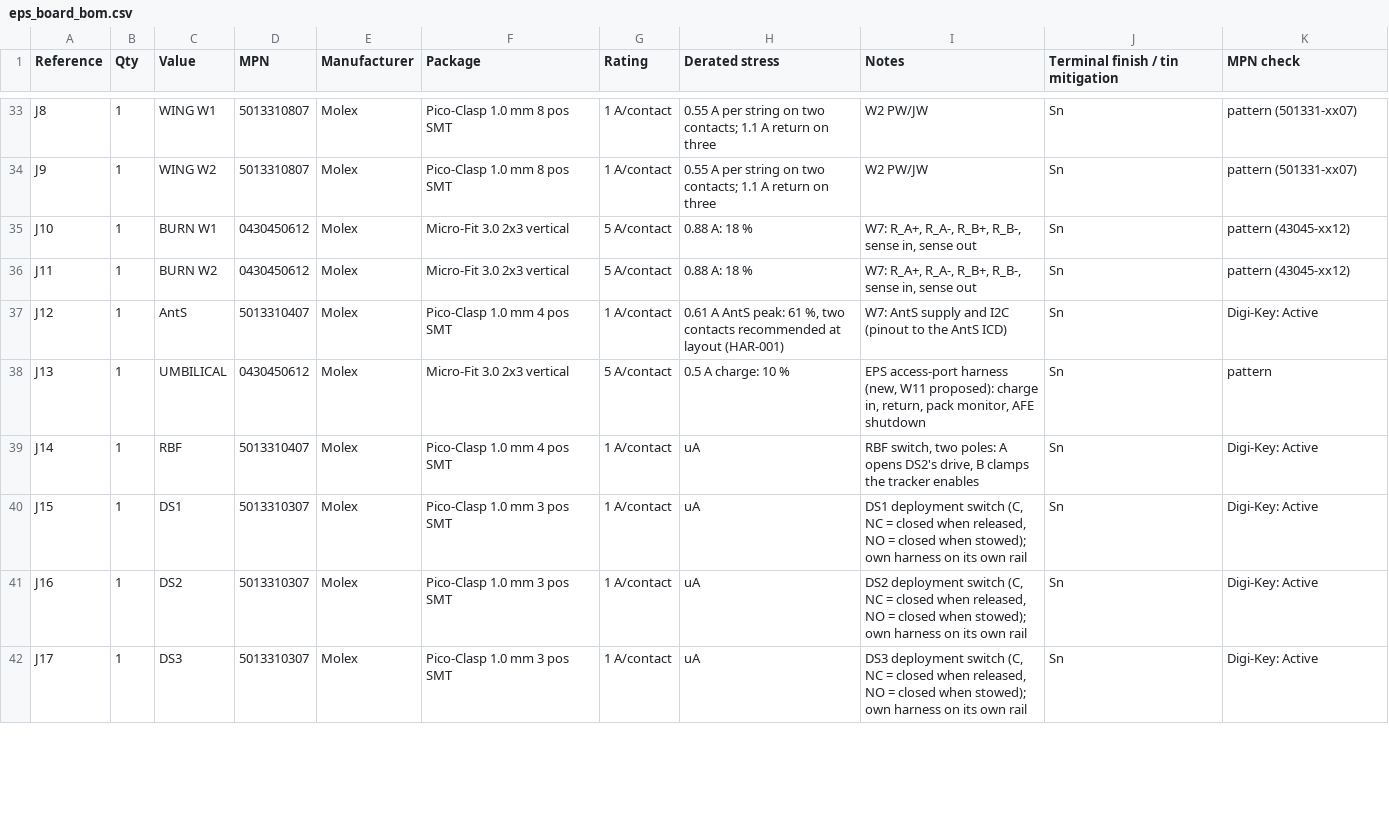
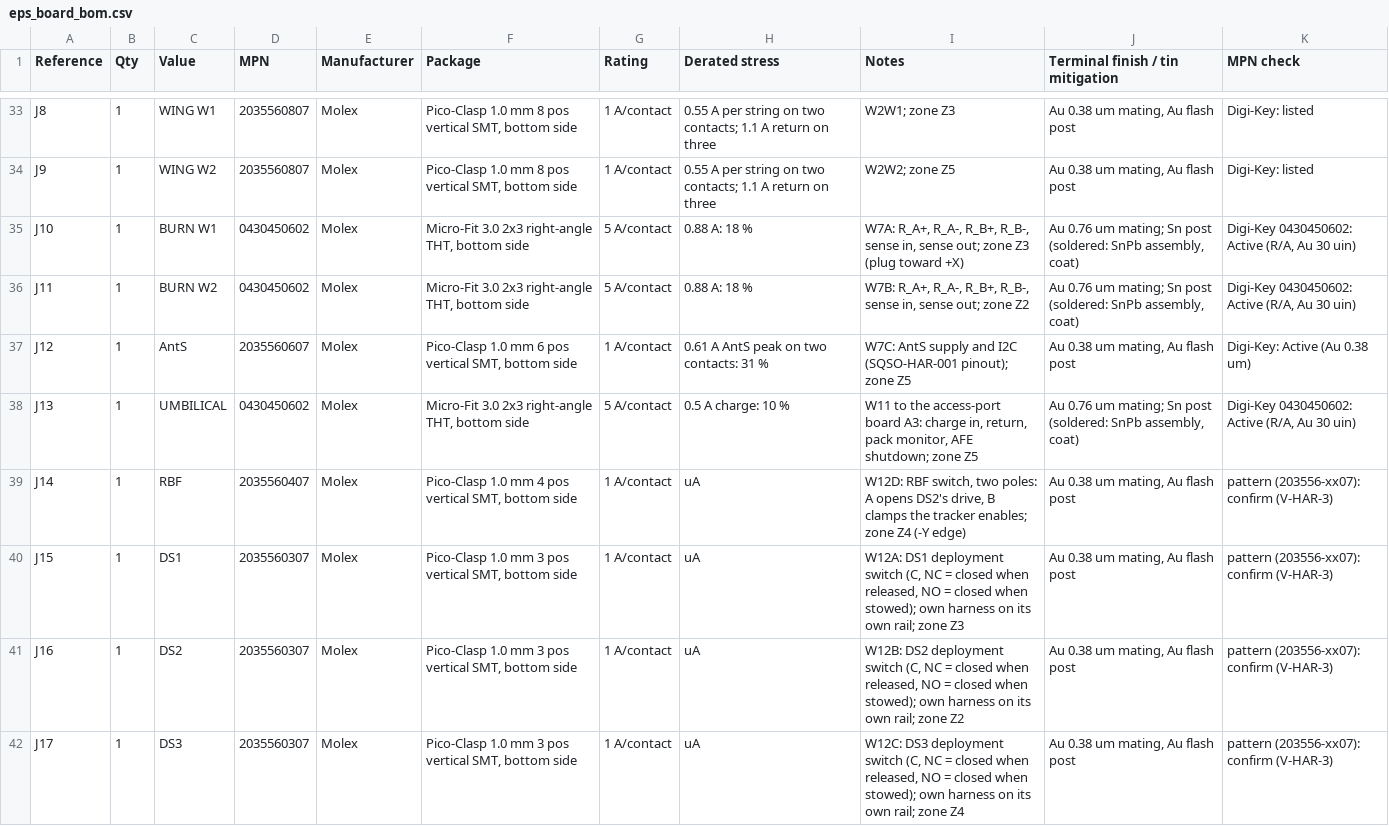
Before and after one commit to cheesejaguar/SMART-QSO, a CSV file: hardware/electrical/eps/eps_board_bom.csv, drawn as a sheet; only a part is shown, gaps mark what is left out; the diff covers the shown part only; the diff names each change by its address in the sheet, - before the commit and + after, or states it on an @@ line.

```diff
--- a/hardware/electrical/eps/eps_board_bom.csv
+++ b/hardware/electrical/eps/eps_board_bom.csv
-D33:D34 (MPN): 5013310807
+D33:D34 (MPN): 2035560807
-F33:F34 (Package): Pico-Clasp 1.0 mm 8 pos SMT
+F33:F34 (Package): Pico-Clasp 1.0 mm 8 pos vertical SMT, bottom side
-I33 (Notes): W2 PW/JW
+I33 (Notes): W2W1; zone Z3
-J33:J34 (Terminal finish / tin mitigation): Sn
+J33:J34 (Terminal finish / tin mitigation): Au 0.38 um mating, Au flash post
-K33:K34 (MPN check): pattern (501331-xx07)
+K33:K34 (MPN check): Digi-Key: listed
-I34 (Notes): W2 PW/JW
+I34 (Notes): W2W2; zone Z5
-D35:D36 (MPN): 0430450612
+D35:D36 (MPN): 0430450602
-F35:F36 (Package): Micro-Fit 3.0 2x3 vertical
+F35:F36 (Package): Micro-Fit 3.0 2x3 right-angle THT, bottom side
-I35 (Notes): W7: R_A+, R_A-, R_B+, R_B-, sense in, sense out
+I35 (Notes): W7A: R_A+, R_A-, R_B+, R_B-, sense in, sense out; zone Z3 (plug toward +X)
-J35:J36 (Terminal finish / tin mitigation): Sn
+J35:J36 (Terminal finish / tin mitigation): Au 0.76 um mating; Sn post (soldered: SnPb assembly, coat)
-K35:K36 (MPN check): pattern (43045-xx12)
+K35:K36 (MPN check): Digi-Key 0430450602: Active (R/A, Au 30 uin)
-I36 (Notes): W7: R_A+, R_A-, R_B+, R_B-, sense in, sense out
+I36 (Notes): W7B: R_A+, R_A-, R_B+, R_B-, sense in, sense out; zone Z2
-D37 (MPN): 5013310407
+D37 (MPN): 2035560607
-F37 (Package): Pico-Clasp 1.0 mm 4 pos SMT
+F37 (Package): Pico-Clasp 1.0 mm 6 pos vertical SMT, bottom side
-H37 (Derated stress): …A AntS peak: 61 %, two contacts recommended at layout (HAR-001)
+H37 (Derated stress): …A AntS peak on two contacts: 31 %
-I37 (Notes): W7: AntS supply and I2C (pinout to the AntS ICD)
+I37 (Notes): W7C: AntS supply and I2C (SQSO-HAR-001 pinout); zone Z5
-J37 (Terminal finish / tin mitigation): Sn
+J37 (Terminal finish / tin mitigation): Au 0.38 um mating, Au flash post
-K37 (MPN check): Digi-Key: Active
+K37 (MPN check): Digi-Key: Active (Au 0.38 um)
-D38 (MPN): 0430450612
+D38 (MPN): 0430450602
-F38 (Package): Micro-Fit 3.0 2x3 vertical
+F38 (Package): Micro-Fit 3.0 2x3 right-angle THT, bottom side
-I38 (Notes): EPS access-port harness (new, W11 proposed): charge in, return, pack monitor, AFE shutdown
+I38 (Notes): W11 to the access-port board A3: charge in, return, pack monitor, AFE shutdown; zone Z5
-J38 (Terminal finish / tin mitigation): Sn
+J38 (Terminal finish / tin mitigation): Au 0.76 um mating; Sn post (soldered: SnPb assembly, coat)
-K38 (MPN check): pattern
+K38 (MPN check): Digi-Key 0430450602: Active (R/A, Au 30 uin)
-D39 (MPN): 5013310407
+D39 (MPN): 2035560407
-F39 (Package): Pico-Clasp 1.0 mm 4 pos SMT
+F39 (Package): Pico-Clasp 1.0 mm 4 pos vertical SMT, bottom side
-I39 (Notes): RBF switch, two poles: A opens DS2's drive, B clamps the tracker enables
+I39 (Notes): W12D: RBF switch, two poles: A opens DS2's drive, B clamps the tracker enables; zone Z4 (-Y edge)
-J39:J42 (Terminal finish / tin mitigation): Sn
+J39:J42 (Terminal finish / tin mitigation): Au 0.38 um mating, Au flash post
-K39:K42 (MPN check): Digi-Key: Active
+K39:K42 (MPN check): pattern (203556-xx07): confirm (V-HAR-3)
-D40:D42 (MPN): 5013310307
+D40:D42 (MPN): 2035560307
-F40:F42 (Package): Pico-Clasp 1.0 mm 3 pos SMT
+F40:F42 (Package): Pico-Clasp 1.0 mm 3 pos vertical SMT, bottom side
-I40 (Notes): DS1 deployment switch (C, NC = closed when released, NO = closed when stowed); own harness on its own rail
+I40 (Notes): W12A: DS1 deployment switch (C, NC = closed when released, NO = closed when stowed); own harness on its own rail; zone Z3
-I41 (Notes): DS2 deployment switch (C, NC = closed when released, NO = closed when stowed); own harness on its own rail
+I41 (Notes): W12B: DS2 deployment switch (C, NC = closed when released, NO = closed when stowed); own harness on its own rail; zone Z2
-I42 (Notes): DS3 deployment switch (C, NC = closed when released, NO = closed when stowed); own harness on its own rail
+I42 (Notes): W12C: DS3 deployment switch (C, NC = closed when released, NO = closed when stowed); own harness on its own rail; zone Z4
```
Also changed, not shown: 66 edited cells elsewhere in this file, hardware/electrical/eps/eps_board_nets.csv, 4 other files.
